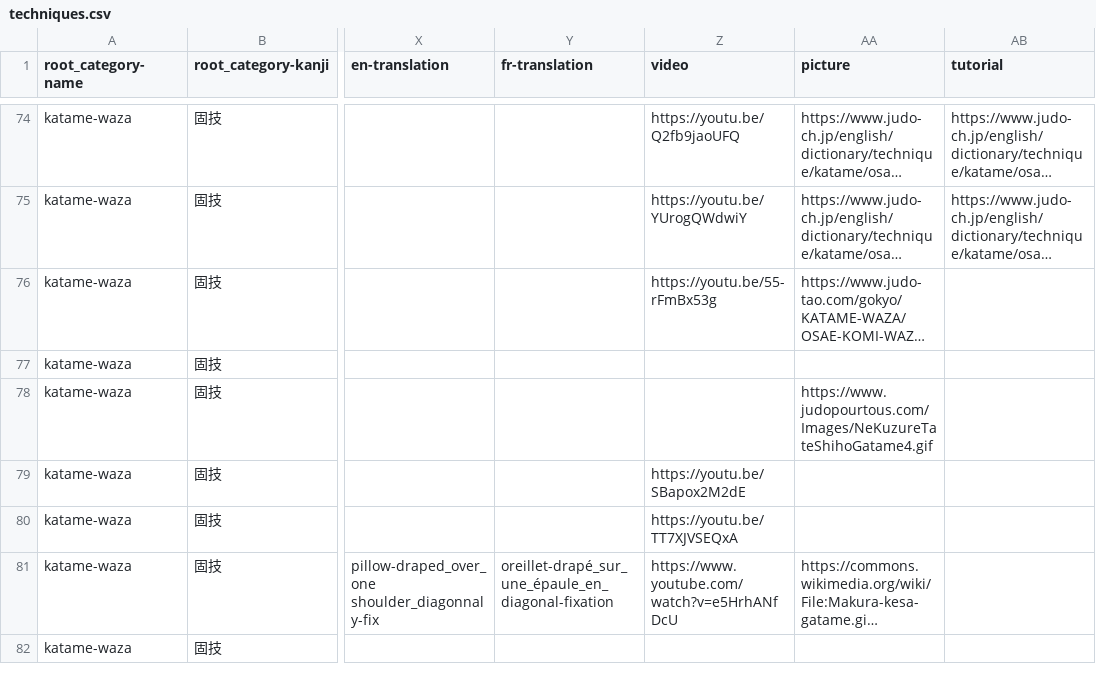
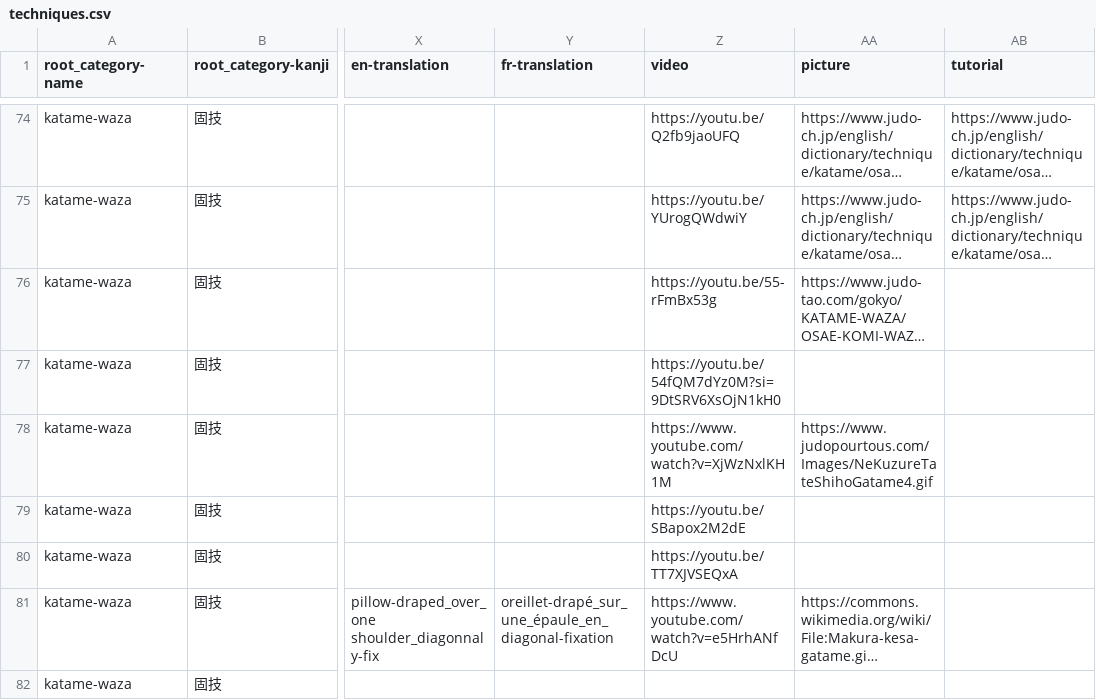
Before and after one commit to acabrol/judo, a CSV file: data/techniques/techniques.csv, drawn as a sheet; only a part is shown, gaps mark what is left out; long unchanged cells end in …; the diff names each change by its address in the sheet, - before the commit and + after, or states it on an @@ line.

Commit message:
fix techniques

```diff
--- a/data/techniques/techniques.csv
+++ b/data/techniques/techniques.csv
-Z77 (video): (empty)
+Z77 (video): https://youtu.be/54fQM7dYz0M?si=9DtSRV6XsOjN1kH0
-Z78 (video): (empty)
+Z78 (video): https://www.youtube.com/watch?v=XjWzNxlKH1M
```
Also changed, not shown: 3 other files.
